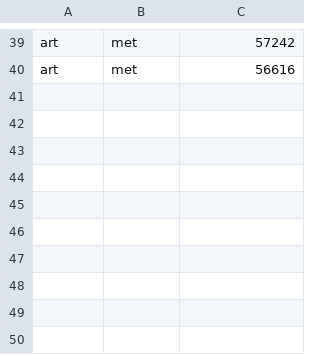
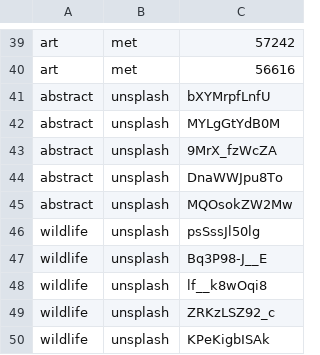
Before and after one commit to atul-kush/tv-detox-tvos, a TSV file: tools/walls-picks.tsv, drawn as a sheet; only a part is shown, gaps mark what is left out; the diff names each change by its address in the sheet, - before the commit and + after, or states it on an @@ line.

```diff
--- a/tools/walls-picks.tsv
+++ b/tools/walls-picks.tsv
+row 41: abstract | unsplash | bXYMrpfLnfU
+row 42: abstract | unsplash | MYLgGtYdB0M
+row 43: abstract | unsplash | 9MrX_fzWcZA
+row 44: abstract | unsplash | DnaWWJpu8To
+row 45: abstract | unsplash | MQOsokZW2Mw
+row 46: wildlife | unsplash | psSssJl50lg
+row 47: wildlife | unsplash | Bq3P98-J__E
+row 48: wildlife | unsplash | lf__k8wOqi8
+row 49: wildlife | unsplash | ZRKzLSZ92_c
+row 50: wildlife | unsplash | KPeKigbISAk
```
Also changed, not shown: assets/walls/index.tsv, 21 other files.
